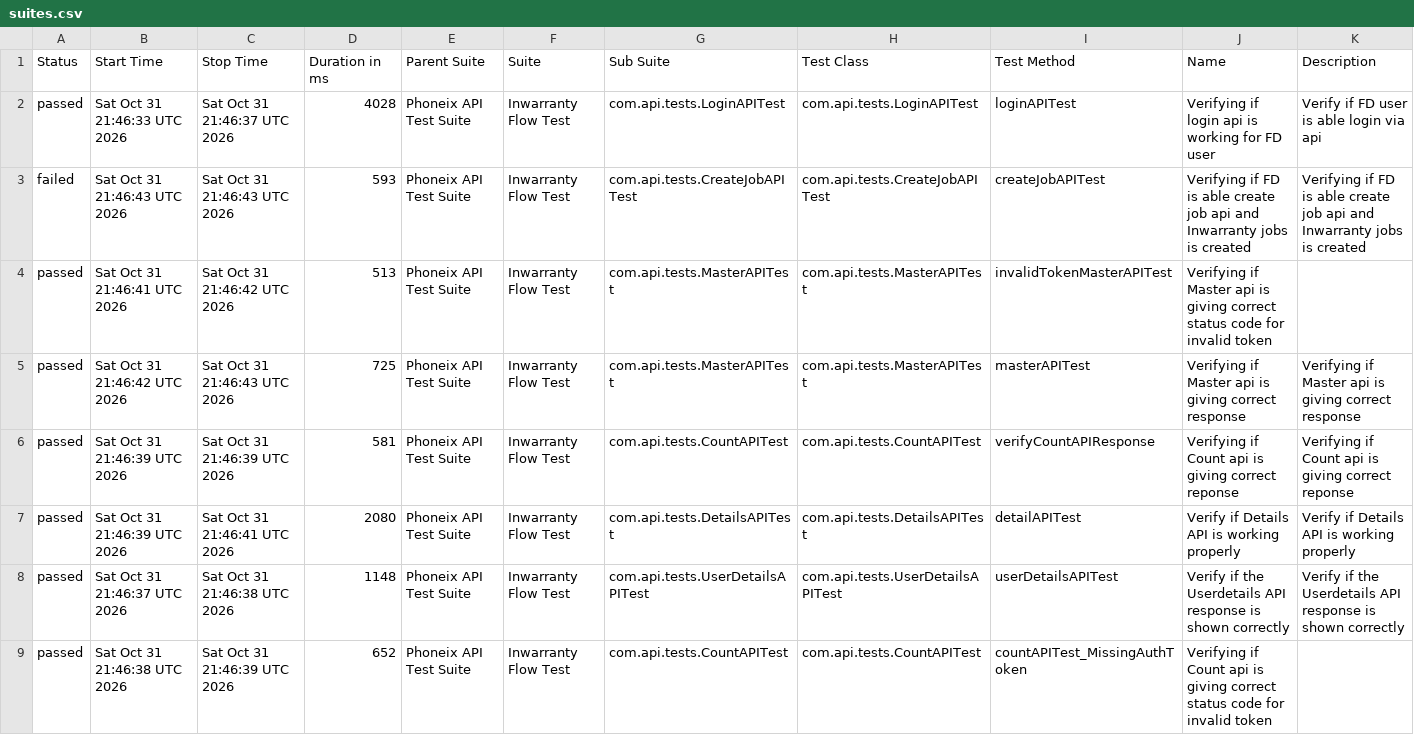
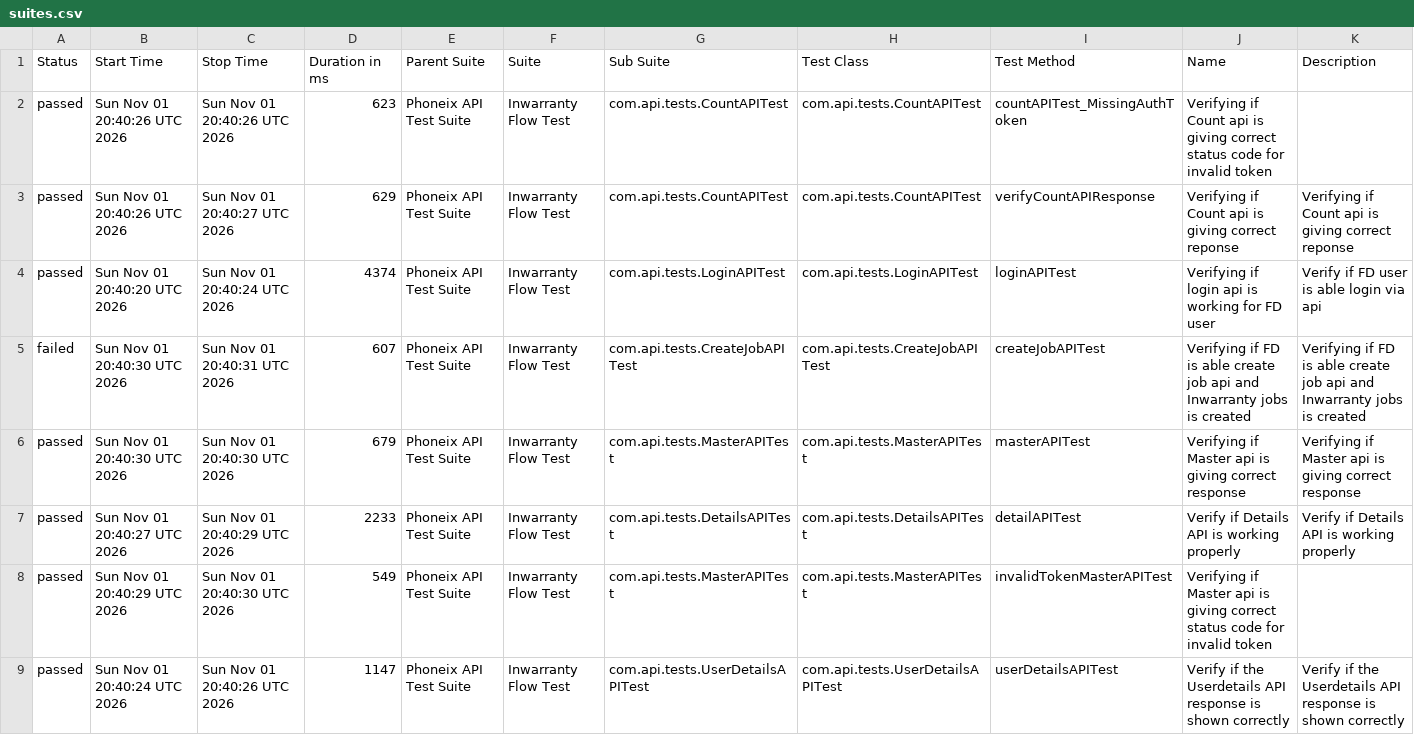
Before and after one commit to syed-sabir75/PhonexTestAutomationFramework, a CSV file: data/suites.csv, drawn as a sheet.

```diff
--- a/data/suites.csv
+++ b/data/suites.csv
@@ -1,9 +1,9 @@
 "Status","Start Time","Stop Time","Duration in ms","Parent Suite","Suite","Sub Suite","Test Class","Test Method","Name","Description"
-"passed","Sat Oct 31 21:46:33 UTC 2026","Sat Oct 31 21:46:37 UTC 2026","4028","Phoneix API Test Suite","Inwarranty Flow Test","com.api.tests.LoginAPITest","com.api.tests.LoginAPITest","loginAPITest","Verifying if login api is working for FD user","Verify if FD user is able login via api"
-"failed","Sat Oct 31 21:46:43 UTC 2026","Sat Oct 31 21:46:43 UTC 2026","593","Phoneix API Test Suite","Inwarranty Flow Test","com.api.tests.CreateJobAPITest","com.api.tests.CreateJobAPITest","createJobAPITest","Verifying if FD is able create job api and Inwarranty jobs is created","Verifying if FD is able create job api and Inwarranty jobs is created"
-"passed","Sat Oct 31 21:46:41 UTC 2026","Sat Oct 31 21:46:42 UTC 2026","513","Phoneix API Test Suite","Inwarranty Flow Test","com.api.tests.MasterAPITest","com.api.tests.MasterAPITest","invalidTokenMasterAPITest","Verifying if Master api is giving correct status code for invalid token",""
-"passed","Sat Oct 31 21:46:42 UTC 2026","Sat Oct 31 21:46:43 UTC 2026","725","Phoneix API Test Suite","Inwarranty Flow Test","com.api.tests.MasterAPITest","com.api.tests.MasterAPITest","masterAPITest","Verifying if Master api is giving correct response","Verifying if Master api is giving correct response"
-"passed","Sat Oct 31 21:46:39 UTC 2026","Sat Oct 31 21:46:39 UTC 2026","581","Phoneix API Test Suite","Inwarranty Flow Test","com.api.tests.CountAPITest","com.api.tests.CountAPITest","verifyCountAPIResponse","Verifying if Count api is giving correct reponse","Verifying if Count api is giving correct reponse"
-"passed","Sat Oct 31 21:46:39 UTC 2026","Sat Oct 31 21:46:41 UTC 2026","2080","Phoneix API Test Suite","Inwarranty Flow Test","com.api.tests.DetailsAPITest","com.api.tests.DetailsAPITest","detailAPITest","Verify if Details API is working properly","Verify if Details API is working properly"
-"passed","Sat Oct 31 21:46:37 UTC 2026","Sat Oct 31 21:46:38 UTC 2026","1148","Phoneix API Test Suite","Inwarranty Flow Test","com.api.tests.UserDetailsAPITest","com.api.tests.UserDetailsAPITest","userDetailsAPITest","Verify if the Userdetails API response is shown correctly","Verify if the Userdetails API response is shown correctly"
-"passed","Sat Oct 31 21:46:38 UTC 2026","Sat Oct 31 21:46:39 UTC 2026","652","Phoneix API Test Suite","Inwarranty Flow Test","com.api.tests.CountAPITest","com.api.tests.CountAPITest","countAPITest_MissingAuthToken","Verifying if Count api is giving correct status code for invalid token",""
+"passed","Sun Nov 01 20:40:26 UTC 2026","Sun Nov 01 20:40:26 UTC 2026","623","Phoneix API Test Suite","Inwarranty Flow Test","com.api.tests.CountAPITest","com.api.tests.CountAPITest","countAPITest_MissingAuthToken","Verifying if Count api is giving correct status code for invalid token",""
+"passed","Sun Nov 01 20:40:26 UTC 2026","Sun Nov 01 20:40:27 UTC 2026","629","Phoneix API Test Suite","Inwarranty Flow Test","com.api.tests.CountAPITest","com.api.tests.CountAPITest","verifyCountAPIResponse","Verifying if Count api is giving correct reponse","Verifying if Count api is giving correct reponse"
+"passed","Sun Nov 01 20:40:20 UTC 2026","Sun Nov 01 20:40:24 UTC 2026","4374","Phoneix API Test Suite","Inwarranty Flow Test","com.api.tests.LoginAPITest","com.api.tests.LoginAPITest","loginAPITest","Verifying if login api is working for FD user","Verify if FD user is able login via api"
+"failed","Sun Nov 01 20:40:30 UTC 2026","Sun Nov 01 20:40:31 UTC 2026","607","Phoneix API Test Suite","Inwarranty Flow Test","com.api.tests.CreateJobAPITest","com.api.tests.CreateJobAPITest","createJobAPITest","Verifying if FD is able create job api and Inwarranty jobs is created","Verifying if FD is able create job api and Inwarranty jobs is created"
+"passed","Sun Nov 01 20:40:30 UTC 2026","Sun Nov 01 20:40:30 UTC 2026","679","Phoneix API Test Suite","Inwarranty Flow Test","com.api.tests.MasterAPITest","com.api.tests.MasterAPITest","masterAPITest","Verifying if Master api is giving correct response","Verifying if Master api is giving correct response"
+"passed","Sun Nov 01 20:40:27 UTC 2026","Sun Nov 01 20:40:29 UTC 2026","2233","Phoneix API Test Suite","Inwarranty Flow Test","com.api.tests.DetailsAPITest","com.api.tests.DetailsAPITest","detailAPITest","Verify if Details API is working properly","Verify if Details API is working properly"
+"passed","Sun Nov 01 20:40:29 UTC 2026","Sun Nov 01 20:40:30 UTC 2026","549","Phoneix API Test Suite","Inwarranty Flow Test","com.api.tests.MasterAPITest","com.api.tests.MasterAPITest","invalidTokenMasterAPITest","Verifying if Master api is giving correct status code for invalid token",""
+"passed","Sun Nov 01 20:40:24 UTC 2026","Sun Nov 01 20:40:26 UTC 2026","1147","Phoneix API Test Suite","Inwarranty Flow Test","com.api.tests.UserDetailsAPITest","com.api.tests.UserDetailsAPITest","userDetailsAPITest","Verify if the Userdetails API response is shown correctly","Verify if the Userdetails API response is shown correctly"
```
Also changed, not shown: data/behaviors.csv, 51 other files.
